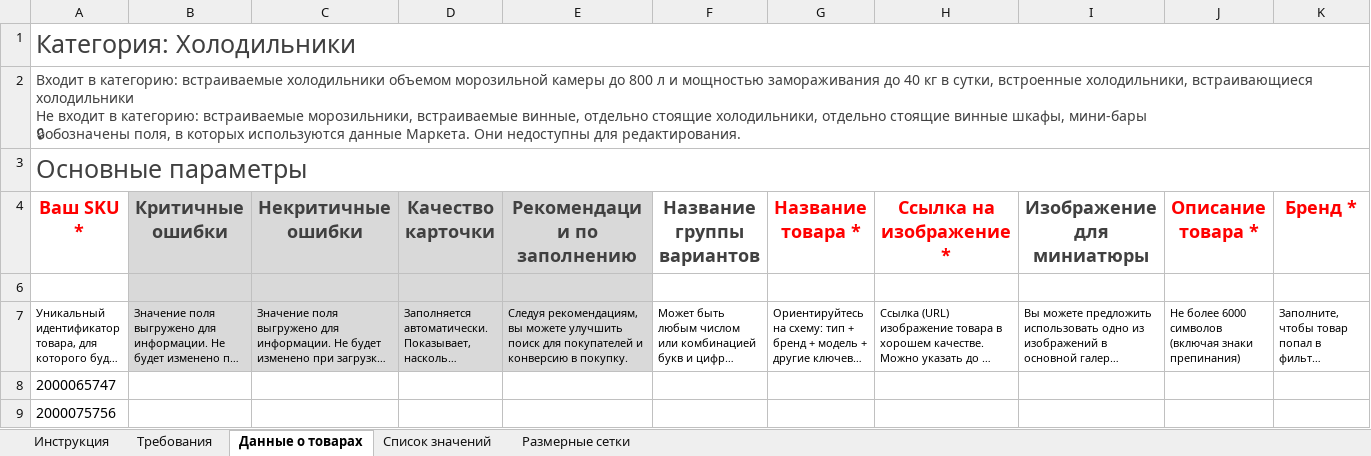
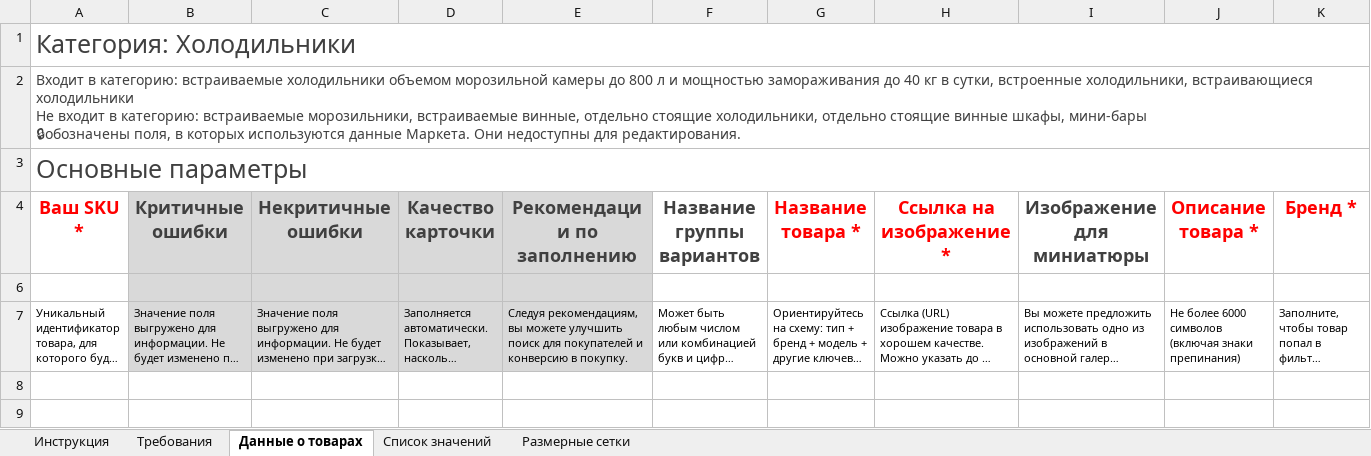
Before and after one commit to alekkss/progect-marketpleys, an Excel workbook: Холодильники шаблон пустой yandex.xlsx, sheet Данные о товарах, drawn as a sheet; only a part is shown; long unchanged cells end in …; values as stored, in another font and other column widths than the file's, no borders; rows hold the shown columns only; the diff names each change by its address in the sheet, - before the commit and + after, or states it on an @@ line.

Commit message:
Правки в добавления артикулов v7

```diff
--- a/Холодильники шаблон пустой yandex.xlsx (sheet Данные о товарах)
+++ b/Холодильники шаблон пустой yandex.xlsx (sheet Данные о товарах)
-row 8: 2000065747
-row 9: 2000075756
```
Also changed, not shown: Холодильники_шаблон_пустой_Wildberries.xlsx, 2 other files.
